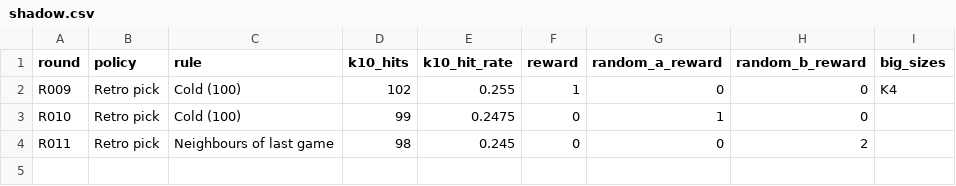
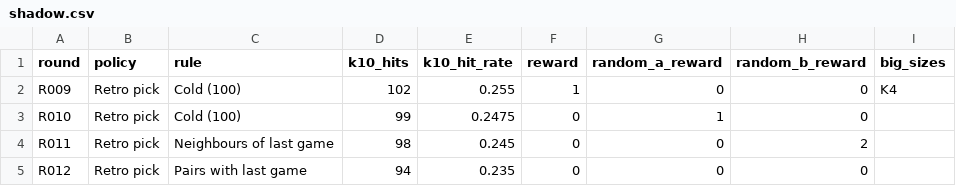
Before and after one commit to daryl01777-stack/keno-data, a CSV file: ledger/shadow.csv, drawn as a sheet; the diff names each change by its address in the sheet, - before the commit and + after, or states it on an @@ line.

```diff
--- a/ledger/shadow.csv
+++ b/ledger/shadow.csv
+row 5: R012 | Retro pick | Pairs with last game | 94 | 0.235 | 0 | 0 | 0
```
Also changed, not shown: ledger/leaderboard.csv, 4 other files.
